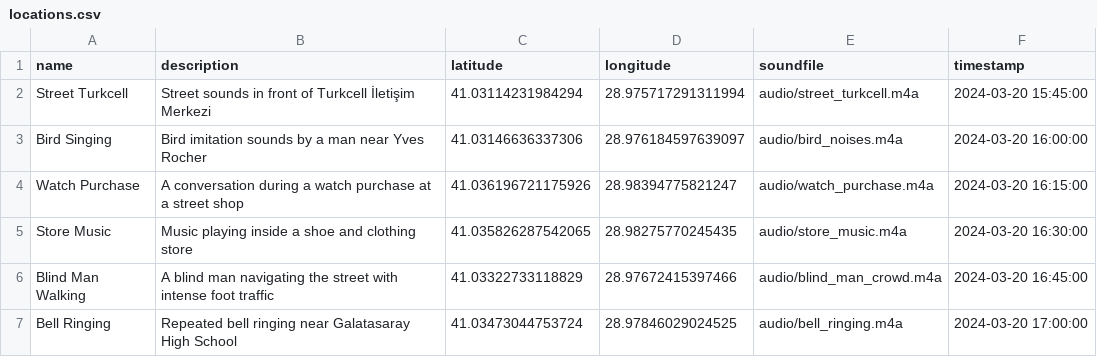
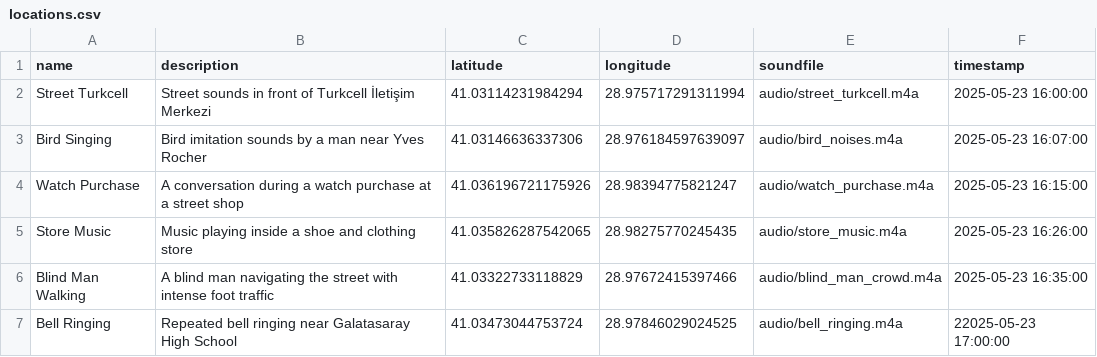
Before and after one commit to gbokingz/sound_map-site, a CSV file: data/locations.csv, drawn as a sheet.

Commit message:
Update locations.csv

```diff
--- a/data/locations.csv
+++ b/data/locations.csv
@@ -1,7 +1,7 @@
 name,description,latitude,longitude,soundfile,timestamp
-Street Turkcell,Street sounds in front of Turkcell İletişim Merkezi,41.03114231984294,28.975717291311994,audio/street_turkcell.m4a,2024-03-20 15:45:00
-Bird Singing,Bird imitation sounds by a man near Yves Rocher,41.03146636337306,28.976184597639097,audio/bird_noises.m4a,2024-03-20 16:00:00
-Watch Purchase,A conversation during a watch purchase at a street shop,41.036196721175926,28.98394775821247,audio/watch_purchase.m4a,2024-03-20 16:15:00
-Store Music,Music playing inside a shoe and clothing store,41.035826287542065,28.98275770245435,audio/store_music.m4a,2024-03-20 16:30:00
-Blind Man Walking,A blind man navigating the street with intense foot traffic,41.03322733118829,28.97672415397466,audio/blind_man_crowd.m4a,2024-03-20 16:45:00
-Bell Ringing,Repeated bell ringing near Galatasaray High School,41.03473044753724,28.97846029024525,audio/bell_ringing.m4a,2024-03-20 17:00:00
+Street Turkcell,Street sounds in front of Turkcell İletişim Merkezi,41.03114231984294,28.975717291311994,audio/street_turkcell.m4a,2025-05-23 16:00:00
+Bird Singing,Bird imitation sounds by a man near Yves Rocher,41.03146636337306,28.976184597639097,audio/bird_noises.m4a,2025-05-23 16:07:00
+Watch Purchase,A conversation during a watch purchase at a street shop,41.036196721175926,28.98394775821247,audio/watch_purchase.m4a,2025-05-23 16:15:00
+Store Music,Music playing inside a shoe and clothing store,41.035826287542065,28.98275770245435,audio/store_music.m4a,2025-05-23 16:26:00
+Blind Man Walking,A blind man navigating the street with intense foot traffic,41.03322733118829,28.97672415397466,audio/blind_man_crowd.m4a,2025-05-23 16:35:00
+Bell Ringing,Repeated bell ringing near Galatasaray High School,41.03473044753724,28.97846029024525,audio/bell_ringing.m4a,22025-05-23 17:00:00
```
